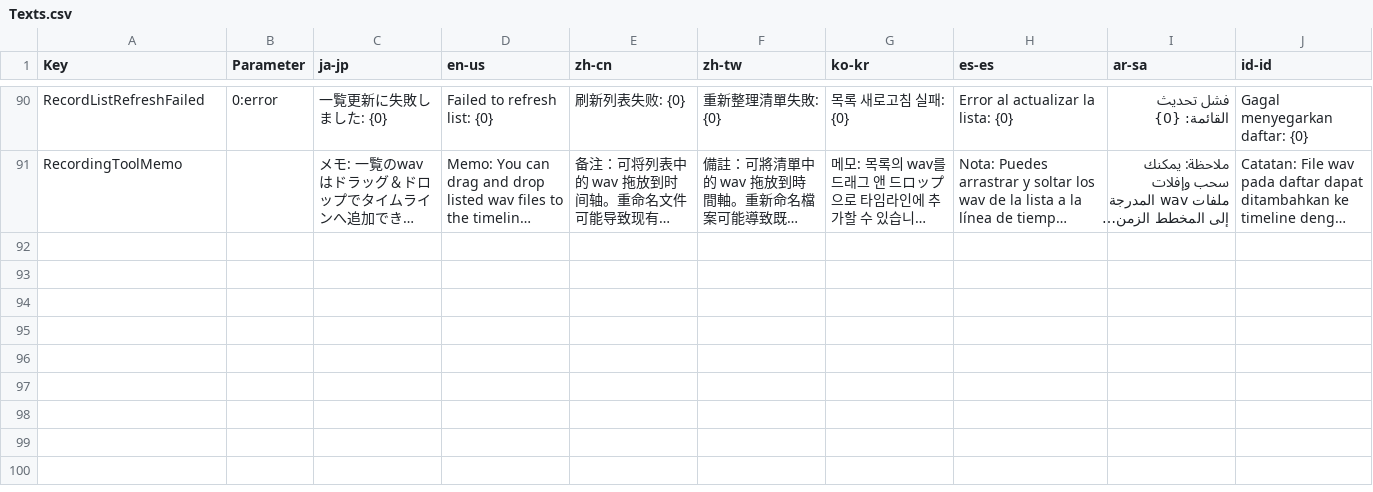
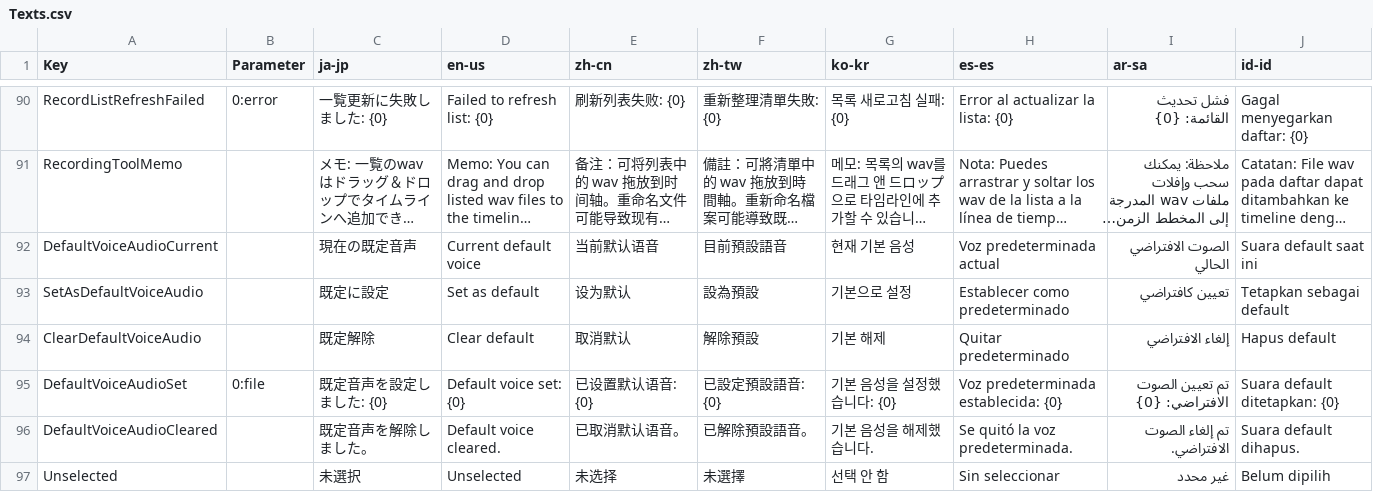
Before and after one commit to manju-summoner/YukkuriMovieMaker.Plugin.Community, a CSV file: YukkuriMovieMaker.Plugin.Community/Tool/Recording/Texts.csv, drawn as a sheet; only a part is shown, gaps mark what is left out; long unchanged cells end in …; the diff names each change by its address in the sheet, - before the commit and + after, or states it on an @@ line.

```diff
--- a/YukkuriMovieMaker.Plugin.Community/Tool/Recording/Texts.csv
+++ b/YukkuriMovieMaker.Plugin.Community/Tool/Recording/Texts.csv
+row 92: DefaultVoiceAudioCurrent |  | 現在の既定音声 | Current default voice | 当前默认语音 | 目前預設語音 | 현재 기본 음성 | Voz predeterminada actual | الصوت الافتراضي الحالي | Suara default saat ini
+row 93: SetAsDefaultVoiceAudio |  | 既定に設定 | Set as default | 设为默认 | 設為預設 | 기본으로 설정 | Establecer como predeterminado | تعيين كافتراضي | Tetapkan sebagai default
+row 94: ClearDefaultVoiceAudio |  | 既定解除 | Clear default | 取消默认 | 解除預設 | 기본 해제 | Quitar predeterminado | إلغاء الافتراضي | Hapus default
+row 95: DefaultVoiceAudioSet | 0:file | 既定音声を設定しました: {0} | Default voice set: {0} | 已设置默认语音: {0} | 已設定預設語音: {0} | 기본 음성을 설정했습니다: {0} | Voz predeterminada establecida: {0} | تم تعيين الصوت الافتراضي: {0} | Suara default ditetapkan: {0}
+row 96: DefaultVoiceAudioCleared |  | 既定音声を解除しました。 | Default voice cleared. | 已取消默认语音。 | 已解除預設語音。 | 기본 음성을 해제했습니다. | Se quitó la voz predeterminada. | تم إلغاء الصوت الافتراضي. | Suara default dihapus.
+row 97: Unselected |  | 未選択 | Unselected | 未选择 | 未選擇 | 선택 안 함 | Sin seleccionar | غير محدد | Belum dipilih
```
Also changed, not shown: 2 other files.
